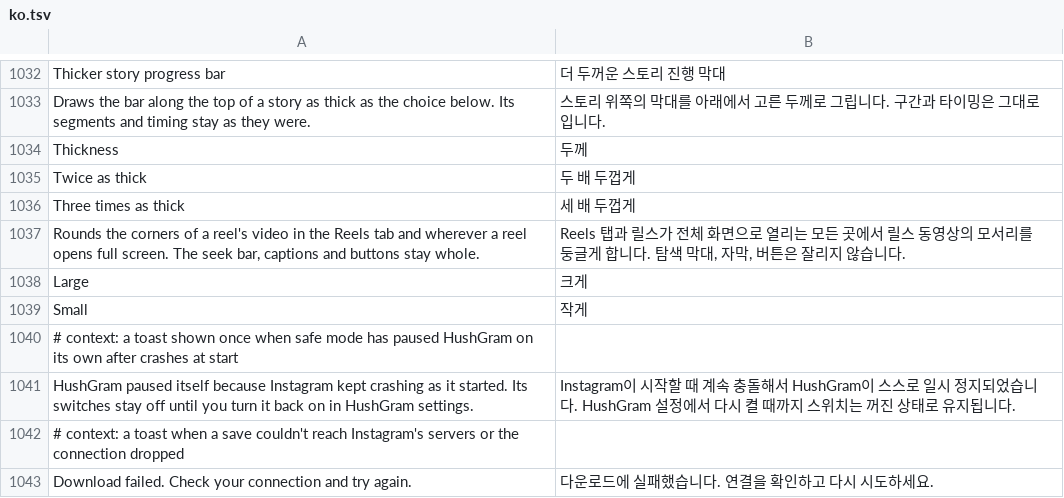
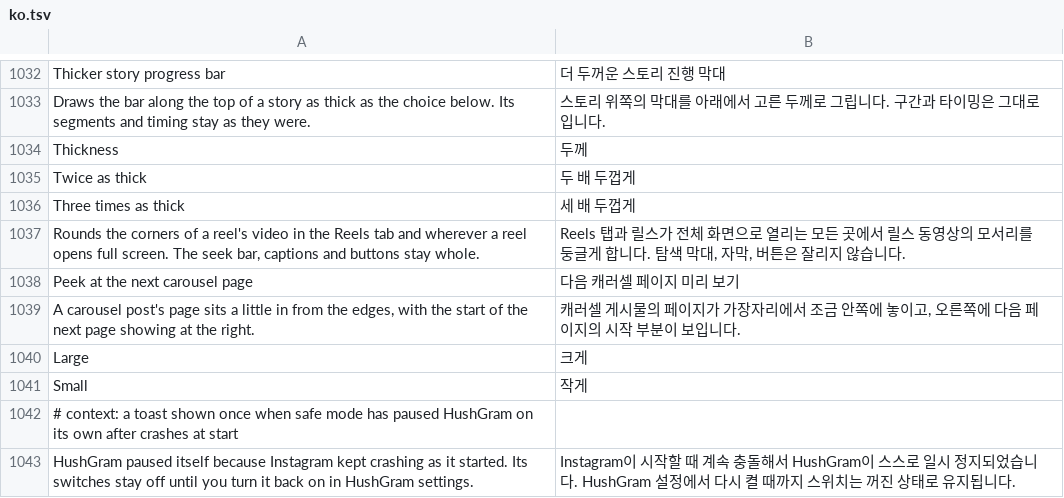
Before and after one commit to Aholicknight/HushGram, a TSV file: extensions/shared/library/src/main/l10n/ko.tsv, drawn as a sheet; only a part is shown, gaps mark what is left out; the shorter side is filled out with more unchanged rows; the diff names each change by its address in the sheet, - before the commit and + after, or states it on an @@ line.

Commit message:
feat(feed): peek at the next carousel page
A new switch under Feed, part of Rounded post corners, narrows each
carousel's pages through ReboundViewPager's public setters (page size,
spacing, extra buffer) and scales each page from a pivot that leaves it
INSET in from the left, so the start of the next page shows at the right.
The buffer bias is set to BIAS_NEXT_ONLY by enum name so the next page
stays attached after a swipe back. Turning it off puts every pager and
page back. Starts off.

RoundedCornersSettingsTest only gains a test for the new row; no existing
test was wrong or changed.

Refs #361

```diff
--- a/extensions/shared/library/src/main/l10n/ko.tsv
+++ b/extensions/shared/library/src/main/l10n/ko.tsv
+row 1038: Peek at the next carousel page | 다음 캐러셀 페이지 미리 보기
+row 1039: A carousel post's page sits a little in from the edges, with the start of the next page showing at the right. | 캐러셀 게시물의 페이지가 가장자리에서 조금 안쪽에 놓이고, 오른쪽에 다음 페이지의 시작 부분이 보입니다.
```
Also changed, not shown: extensions/shared/library/src/main/l10n/de.tsv, extensions/shared/library/src/main/l10n/es.tsv, 16 other files.
